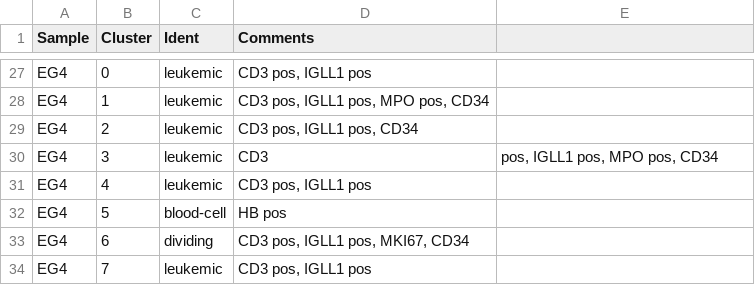
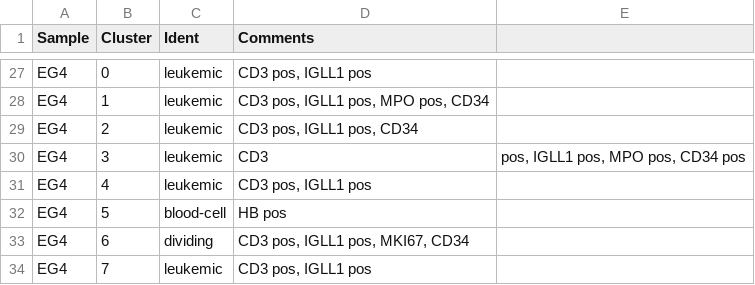
Before and after one commit to citrinehibiscus94/EG_notebooks, a TSV file: EG_notebooks_MPAL.tsv, drawn as a sheet; only a part is shown, gaps mark what is left out.

Commit message:
Update EG_notebooks_MPAL.tsv

```diff
--- a/EG_notebooks_MPAL.tsv
+++ b/EG_notebooks_MPAL.tsv
@@ -29,3 +29,3 @@ EG4	1	leukemic	CD3 pos, IGLL1 pos, MPO pos, CD34
 EG4	2	leukemic	CD3 pos, IGLL1 pos, CD34
-EG4	3	leukemic	CD3	pos, IGLL1 pos, MPO pos, CD34
+EG4	3	leukemic	CD3	pos, IGLL1 pos, MPO pos, CD34 pos
 EG4	4	leukemic	CD3 pos, IGLL1 pos
```
